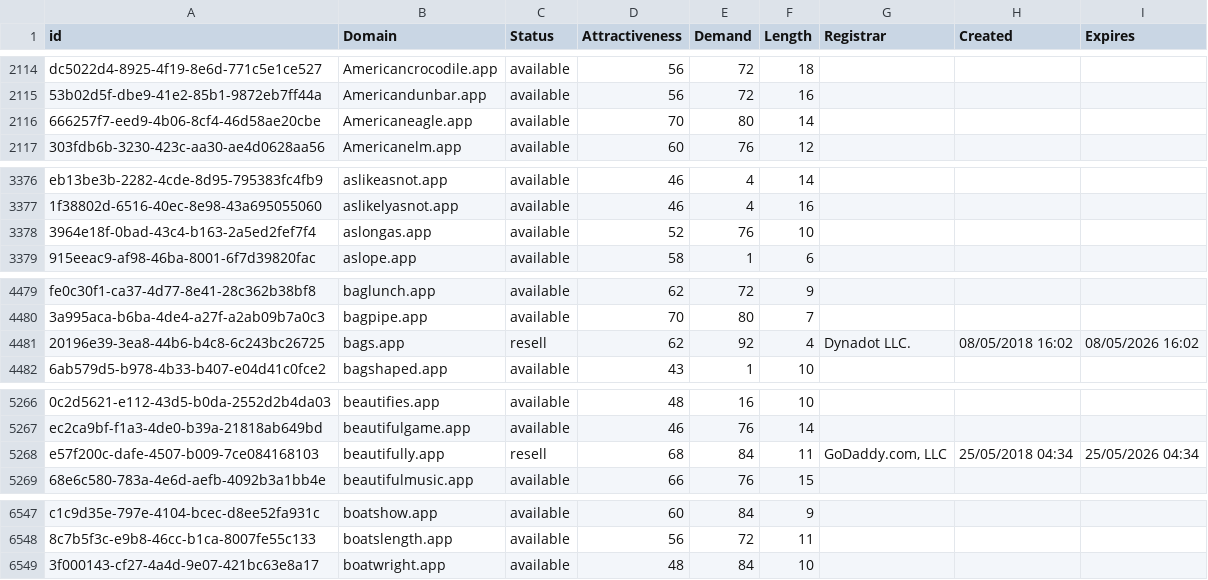
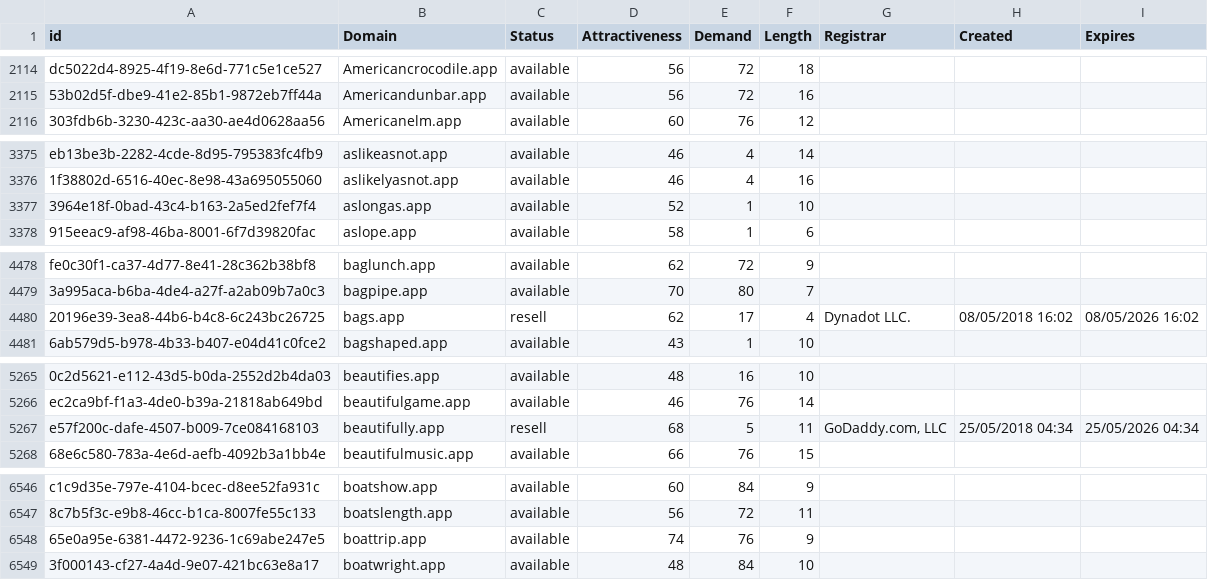
Before and after one commit to UniqueDomains/app-oneword-domains, a CSV file: app.csv, drawn as a sheet; only a part is shown, gaps mark what is left out; removed rows and columns are numbered as before the commit, all else as after; the diff names each change by its address in the sheet, - before the commit and + after, or states it on an @@ line.

Commit message:
Domains update

```diff
--- a/app.csv
+++ b/app.csv
-row 2116: 666257f7-eed9-4b06-8cf4-46d58ae20cbe | Americaneagle.app | available | 70 | 80 | 14
-E3377 (Demand): 76
+E3377 (Demand): 1
-E4480 (Demand): 92
+E4480 (Demand): 17
-E5267 (Demand): 84
+E5267 (Demand): 5
+row 6548: 65e0a95e-6381-4472-9236-1c69abe247e5 | boattrip.app | available | 74 | 76 | 9
```
Also changed, not shown: 1 other file.
